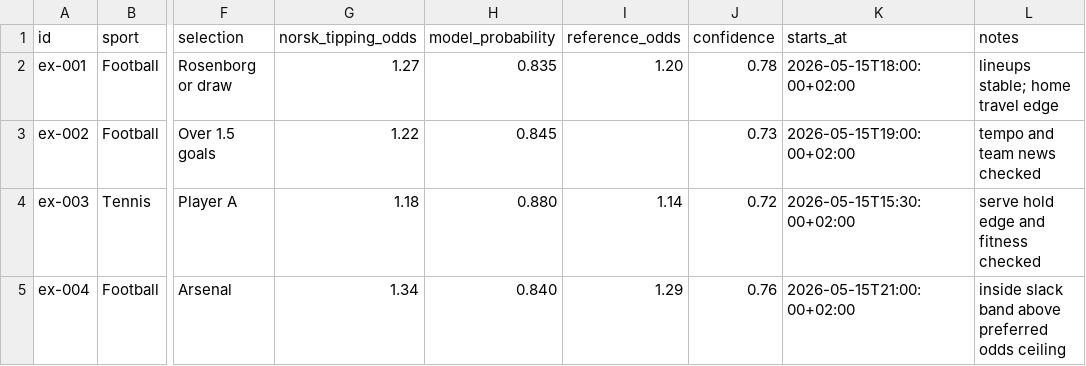
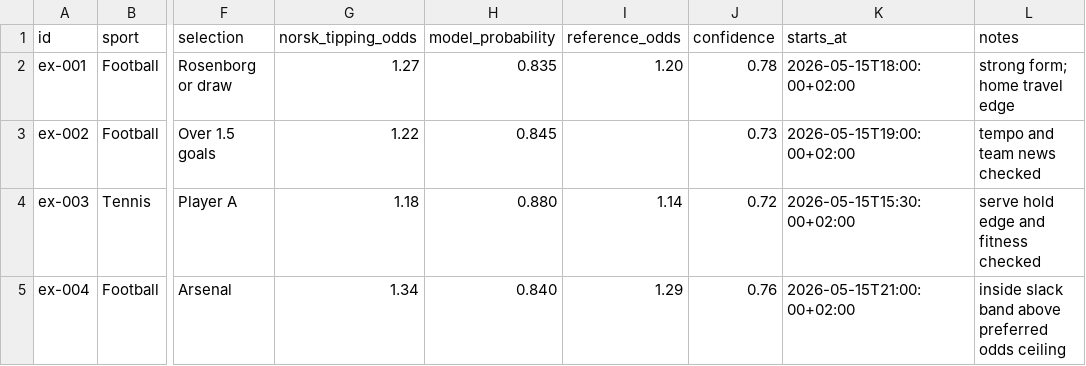
Before and after one commit to Mort1B/betting, a CSV file: examples/norsk_tipping_candidates.csv, drawn as a sheet; only a part is shown, gaps mark what is left out; the diff names each change by its address in the sheet, - before the commit and + after, or states it on an @@ line.

```diff
--- a/examples/norsk_tipping_candidates.csv
+++ b/examples/norsk_tipping_candidates.csv
-L2 (notes): lineups stable; home travel edge
+L2 (notes): strong form; home travel edge
```
Also changed, not shown: 26 other files.
